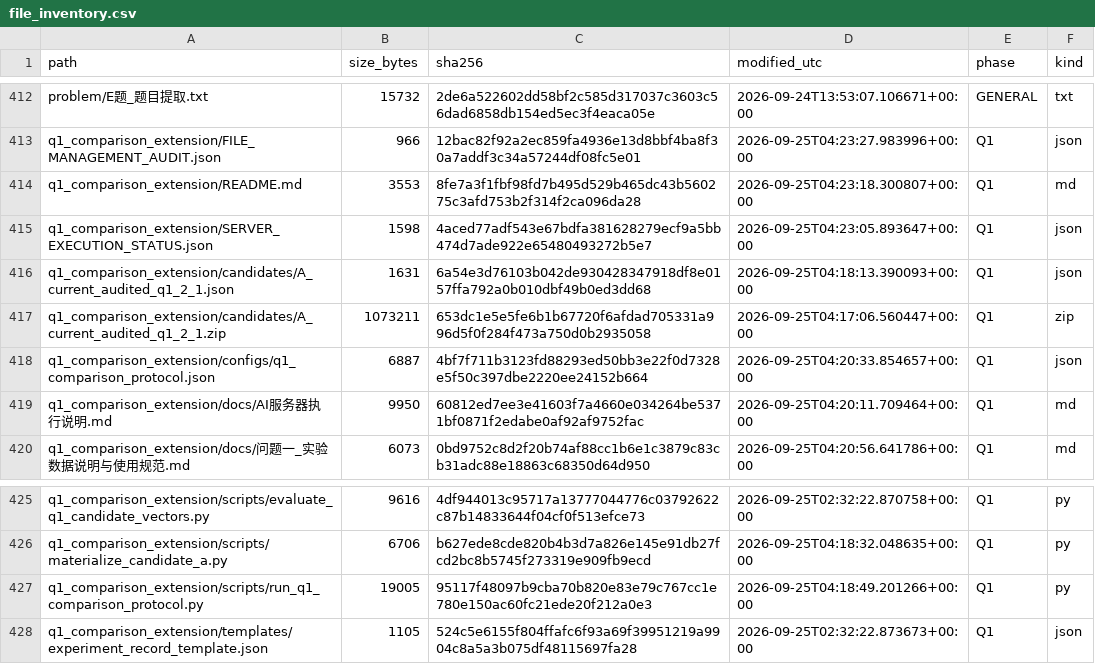
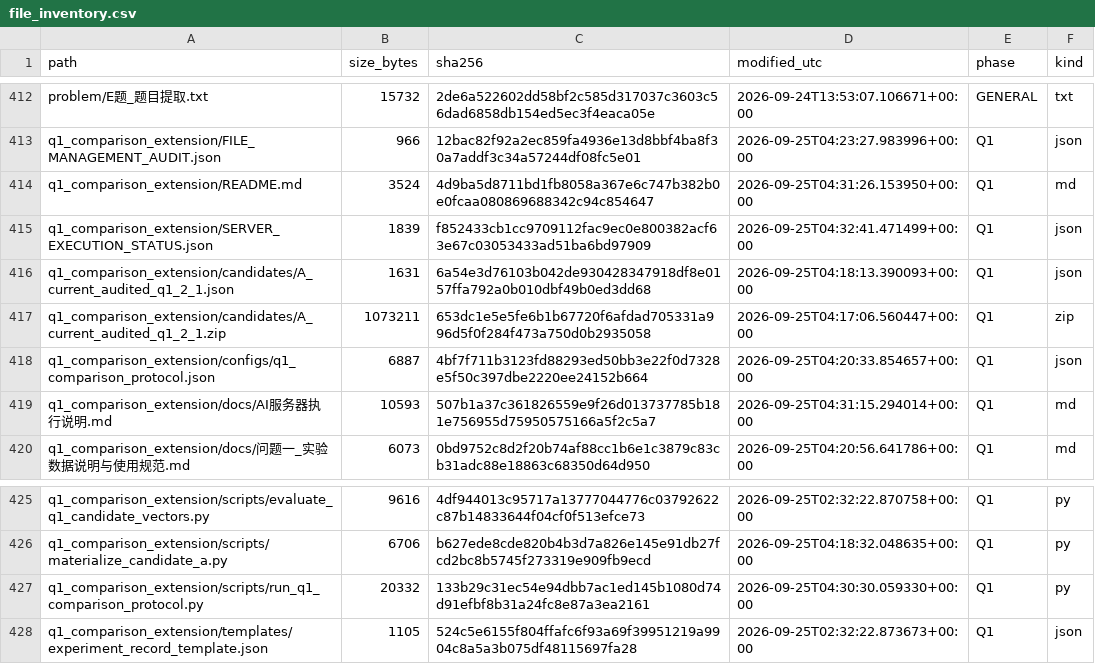
Before and after one commit to hurry678/smgs, a CSV file: ds/file_inventory.csv, drawn as a sheet; only a part is shown, gaps mark what is left out.

Commit message:
Enable frozen Q1 comparison without MFA or raw data

```diff
--- a/ds/file_inventory.csv
+++ b/ds/file_inventory.csv
@@ -413,4 +413,4 @@ problem/E题_题目提取.txt,15732,2de6a522602dd58bf2c585d317037c3603c56dad6858
 q1_comparison_extension/FILE_MANAGEMENT_AUDIT.json,966,12bac82f92a2ec859fa4936e13d8bbf4ba8f30a7addf3c34a57244df08fc5e01,2026-09-25T04:23:27.983996+00:00,Q1,json
-q1_comparison_extension/README.md,3553,8fe7a3f1fbf98fd7b495d529b465dc43b560275c3afd753b2f314f2ca096da28,2026-09-25T04:23:18.300807+00:00,Q1,md
-q1_comparison_extension/SERVER_EXECUTION_STATUS.json,1598,4aced77adf543e67bdfa381628279ecf9a5bb474d7ade922e65480493272b5e7,2026-09-25T04:23:05.893647+00:00,Q1,json
+q1_comparison_extension/README.md,3524,4d9ba5d8711bd1fb8058a367e6c747b382b0e0fcaa080869688342c94c854647,2026-09-25T04:31:26.153950+00:00,Q1,md
+q1_comparison_extension/SERVER_EXECUTION_STATUS.json,1839,f852433cb1cc9709112fac9ec0e800382acf63e67c03053433ad51ba6bd97909,2026-09-25T04:32:41.471499+00:00,Q1,json
 q1_comparison_extension/candidates/A_current_audited_q1_2_1.json,1631,6a54e3d76103b042de930428347918df8e0157ffa792a0b010dbf49b0ed3dd68,2026-09-25T04:18:13.390093+00:00,Q1,json
@@ -418,3 +418,3 @@ q1_comparison_extension/candidates/A_current_audited_q1_2_1.zip,1073211,653dc1e5
 q1_comparison_extension/configs/q1_comparison_protocol.json,6887,4bf7f711b3123fd88293ed50bb3e22f0d7328e5f50c397dbe2220ee24152b664,2026-09-25T04:20:33.854657+00:00,Q1,json
-q1_comparison_extension/docs/AI服务器执行说明.md,9950,60812ed7ee3e41603f7a4660e034264be5371bf0871f2edabe0af92af9752fac,2026-09-25T04:20:11.709464+00:00,Q1,md
+q1_comparison_extension/docs/AI服务器执行说明.md,10593,507b1a37c361826559e9f26d013737785b181e756955d75950575166a5f2c5a7,2026-09-25T04:31:15.294014+00:00,Q1,md
 q1_comparison_extension/docs/问题一_实验数据说明与使用规范.md,6073,0bd9752c8d2f20b74af88cc1b6e1c3879c83cb31adc88e18863c68350d64d950,2026-09-25T04:20:56.641786+00:00,Q1,md
@@ -426,3 +426,3 @@ q1_comparison_extension/scripts/evaluate_q1_candidate_vectors.py,9616,4df944013c
 q1_comparison_extension/scripts/materialize_candidate_a.py,6706,b627ede8cde820b4b3d7a826e145e91db27fcd2bc8b5745f273319e909fb9ecd,2026-09-25T04:18:32.048635+00:00,Q1,py
-q1_comparison_extension/scripts/run_q1_comparison_protocol.py,19005,95117f48097b9cba70b820e83e79c767cc1e780e150ac60fc21ede20f212a0e3,2026-09-25T04:18:49.201266+00:00,Q1,py
+q1_comparison_extension/scripts/run_q1_comparison_protocol.py,20332,133b29c31ec54e94dbb7ac1ed145b1080d74d91efbf8b31a24fc8e87a3ea2161,2026-09-25T04:30:30.059330+00:00,Q1,py
 q1_comparison_extension/templates/experiment_record_template.json,1105,524c5e6155f804ffafc6f93a69f39951219a9904c8a5a3b075df48115697fa28,2026-09-25T02:32:22.873673+00:00,Q1,json
```
Also changed, not shown: 6 other files.
